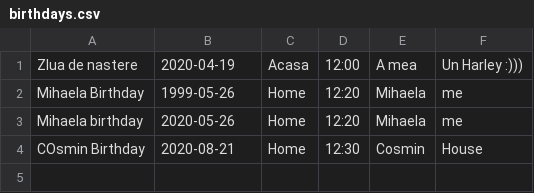
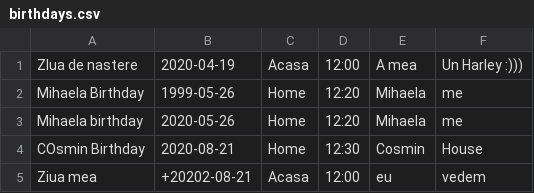
Before and after one commit to Cosmin2108/PAO_Project, a CSV file: src/birthdays.csv, drawn as a sheet; the diff names each change by its address in the sheet, - before the commit and + after, or states it on an @@ line.

```diff
--- a/src/birthdays.csv
+++ b/src/birthdays.csv
+row 5: Ziua mea | +20202-08-21 | Acasa | 12:00 | eu | vedem
```
Also changed, not shown: out/production/Proiect_PAO/logs.csv, out/production/Proiect_PAO/trips.csv, 7 other files.
